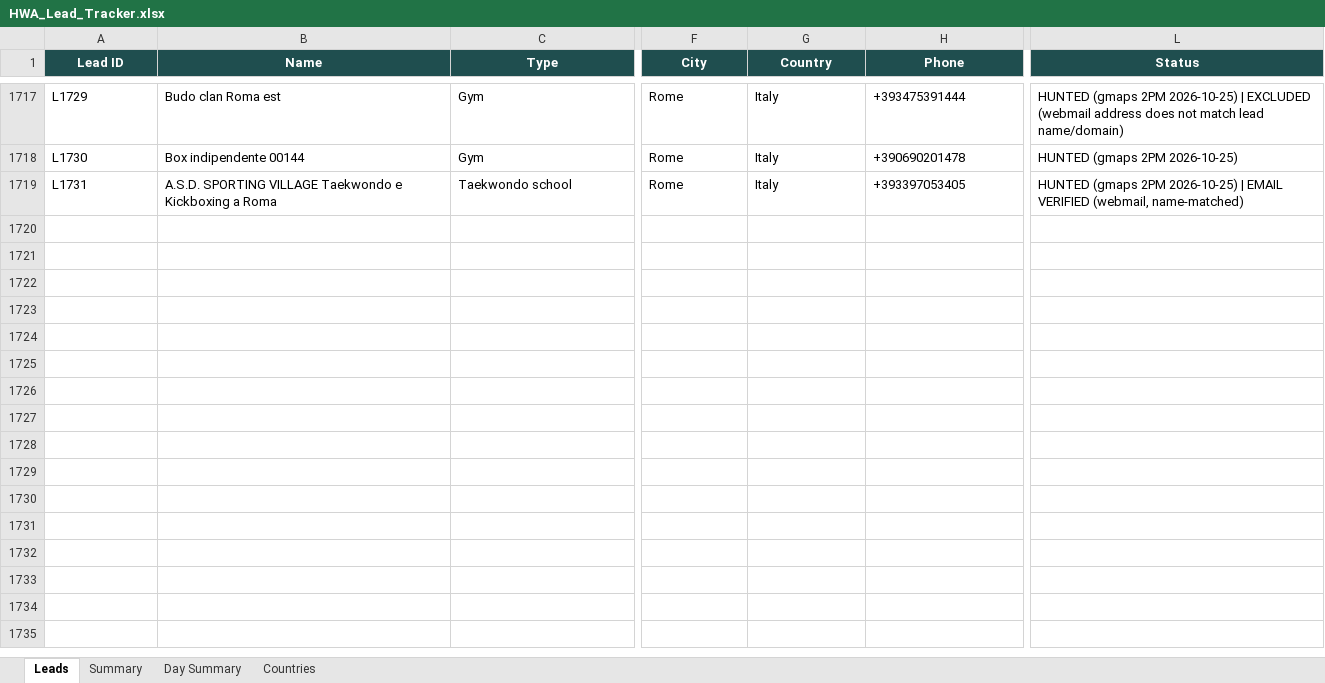
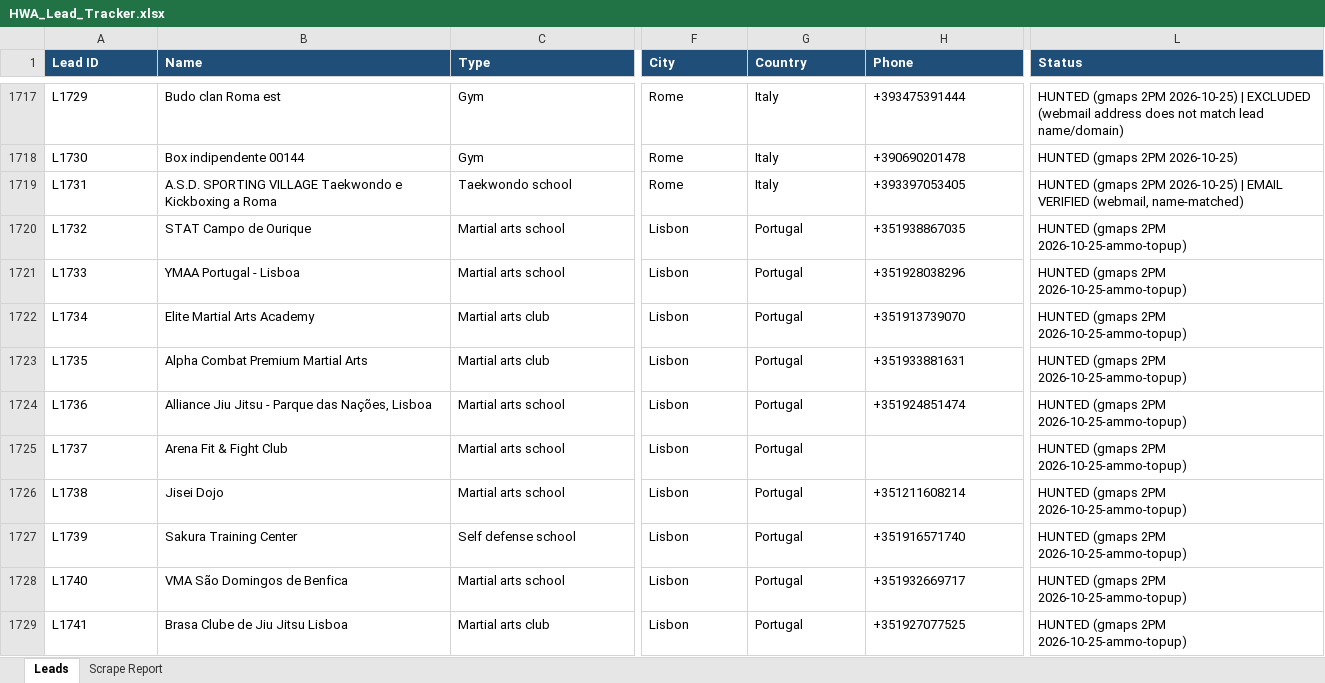
Before and after one commit to hsnwarriorapparel-dot/hsn-business, an Excel workbook: HWA_Lead_Tracker.xlsx, sheet Leads, drawn as a sheet; only a part is shown, gaps mark what is left out; values as stored, in another font and other column widths than the file's, no borders; rows hold the shown columns only; the diff covers the shown part only; the diff names each change by its address in the sheet, - before the commit and + after, or states it on an @@ line.

Commit message:
gmaps 2PM scrape 2026-10-25-ammo-topup

```diff
--- a/HWA_Lead_Tracker.xlsx (sheet Leads)
+++ b/HWA_Lead_Tracker.xlsx (sheet Leads)
-sheet tab: Summary
+sheet tab: Scrape Report
-sheet tab: Day Summary
-sheet tab: Countries
@@ A1:L1 fill: #1F4E4F → #1F4E78, alignment: center → left @@
+row 1720: L1732 | STAT Campo de Ourique | Martial arts school | Lisbon | Portugal | +351938867035 | HUNTED (gmaps 2PM 2026-10-25-ammo-topup)
+row 1721: L1733 | YMAA Portugal - Lisboa | Martial arts school | Lisbon | Portugal | +351928038296 | HUNTED (gmaps 2PM 2026-10-25-ammo-topup)
+row 1722: L1734 | Elite Martial Arts Academy | Martial arts club | Lisbon | Portugal | +351913739070 | HUNTED (gmaps 2PM 2026-10-25-ammo-topup)
+row 1723: L1735 | Alpha Combat Premium Martial Arts | Martial arts club | Lisbon | Portugal | +351933881631 | HUNTED (gmaps 2PM 2026-10-25-ammo-topup)
+row 1724: L1736 | Alliance Jiu Jitsu - Parque das Nações, Lisboa | Martial arts school | Lisbon | Portugal | +351924851474 | HUNTED (gmaps 2PM 2026-10-25-ammo-topup)
+row 1725: L1737 | Arena Fit & Fight Club | Martial arts school | Lisbon | Portugal |  | HUNTED (gmaps 2PM 2026-10-25-ammo-topup)
+row 1726: L1738 | Jisei Dojo | Martial arts school | Lisbon | Portugal | +351211608214 | HUNTED (gmaps 2PM 2026-10-25-ammo-topup)
+row 1727: L1739 | Sakura Training Center | Self defense school | Lisbon | Portugal | +351916571740 | HUNTED (gmaps 2PM 2026-10-25-ammo-topup)
+row 1728: L1740 | VMA São Domingos de Benfica | Martial arts school | Lisbon | Portugal | +351932669717 | HUNTED (gmaps 2PM 2026-10-25-ammo-topup)
+row 1729: L1741 | Brasa Clube de Jiu Jitsu Lisboa | Martial arts club | Lisbon | Portugal | +351927077525 | HUNTED (gmaps 2PM 2026-10-25-ammo-topup)
```
Also changed, not shown: 202 added rows and cell formats elsewhere in this sheet, sheet Scrape Report, 1 other file.
